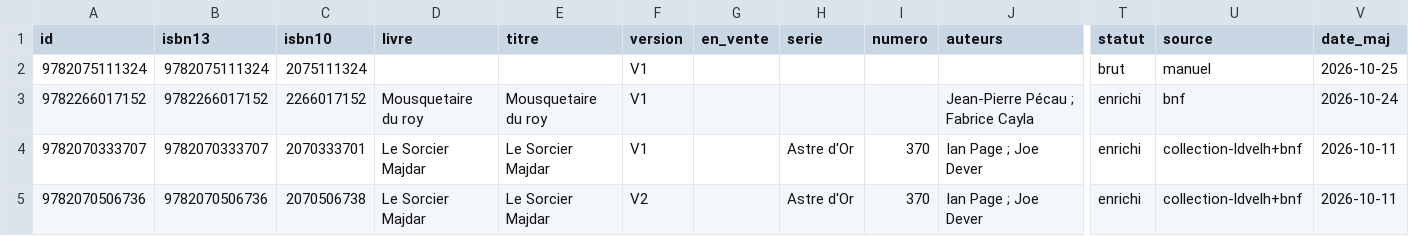
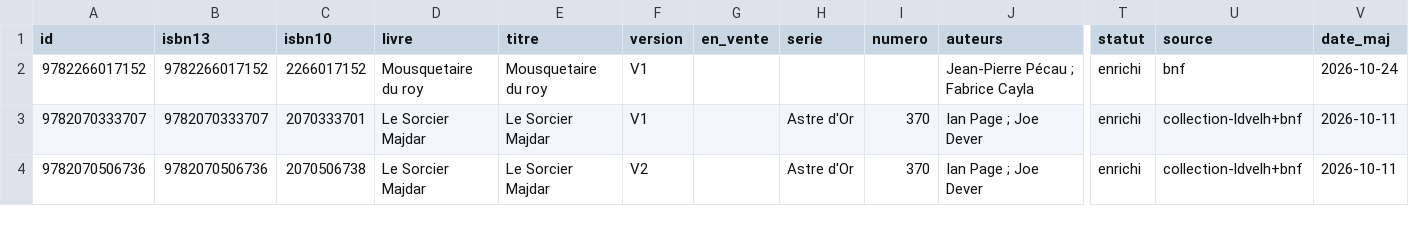
Before and after one commit to loliba92/LDVELH, a CSV file: data/processed/editions.csv, drawn as a sheet; only a part is shown, gaps mark what is left out; rows hold the shown columns only; the diff names each change by its address in the sheet, - before the commit and + after, or states it on an @@ line.

```diff
--- a/data/processed/editions.csv
+++ b/data/processed/editions.csv
-row 2: 9782075111324 | 9782075111324 | 2075111324 |  |  | V1 |  |  |  |  | brut | manuel | 2026-10-25
```
Also changed, not shown: 3 other files.
